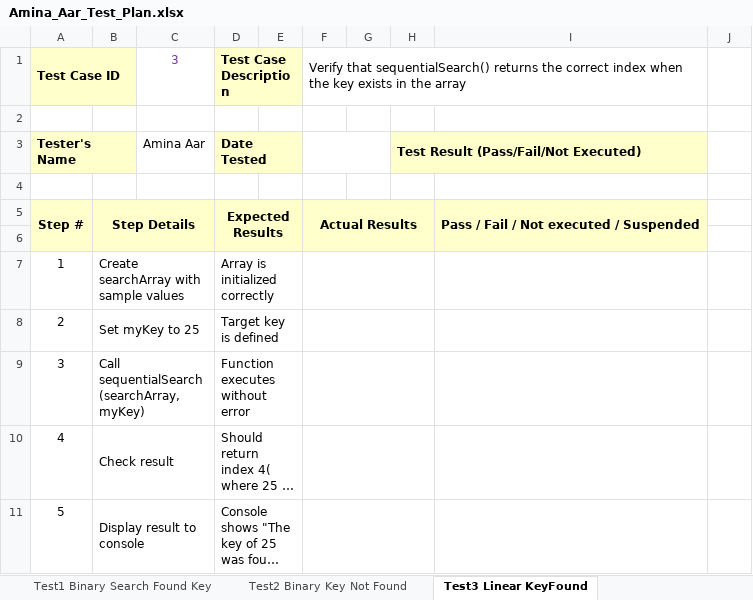
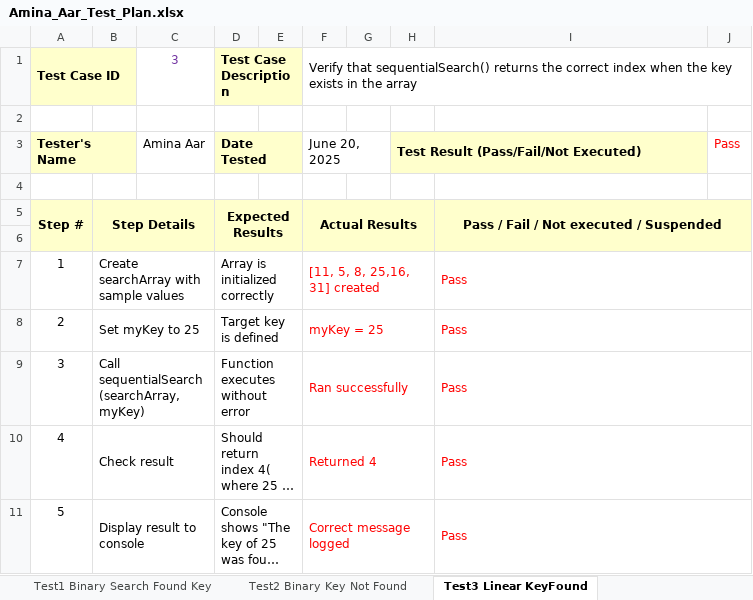
Before and after one commit to AminaNasra/part1And2, an Excel workbook: Amina_Aar_Test_Plan.xlsx, sheet Test3 Linear KeyFound, drawn as a sheet; long unchanged cells end in …; values as stored, in another font and other column widths than the file's, no borders; the diff names each change by its address in the sheet, - before the commit and + after, or states it on an @@ line.

Commit message:
Update Amina_Aar_Test_Plan.xlsx

```diff
--- a/Amina_Aar_Test_Plan.xlsx (sheet Test3 Linear KeyFound)
+++ b/Amina_Aar_Test_Plan.xlsx (sheet Test3 Linear KeyFound)
-F1:I1 merged
+F1:J1 merged
-F3: (empty)
+F3: June 20, 2025
-J3: (empty)
+J3: Pass
-I5:I6 merged
+I5:J6 merged
-J5:J6 fill: none
+J5:J6 fill: #FFFFCC
-F7: (empty)
+F7: [11, 5, 8, 25,16, 31] created
-I7:I11: (empty)
+I7:I11: Pass
+I7:J7 merged
-F8: (empty)
+F8: myKey = 25
+I8:J8 merged
-F9: (empty)
+F9: Ran successfully
+I9:J9 merged
-F10: (empty)
+F10: Returned 4
+I10:J10 merged
-F11: (empty)
+F11: Correct message logged
+I11:J11 merged
```
Also changed, not shown: sheet Test1 Binary Search Found Key, sheet Test2 Binary Key Not Found, sheet Test 4 Linear Key Not Found.
